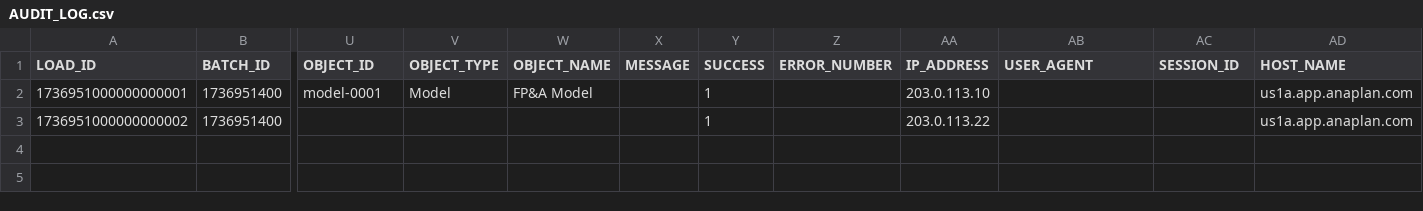
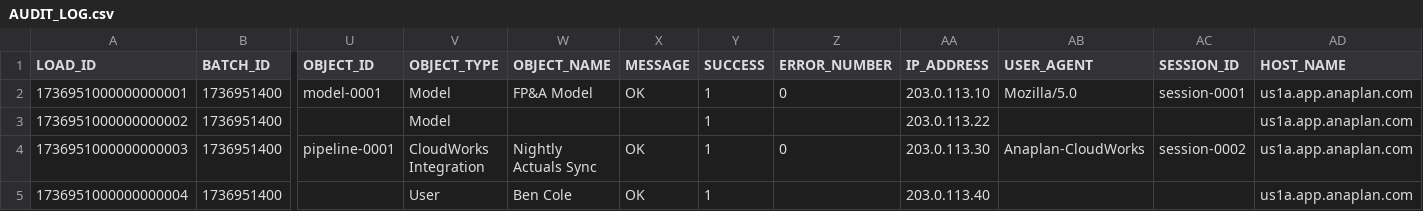
Before and after one commit to jferneau/anaplan-audit-with-history-v4, a CSV file: examples/AUDIT_LOG.csv, drawn as a sheet; only a part is shown, gaps mark what is left out; rows hold the shown columns only; the diff names each change by its address in the sheet, - before the commit and + after, or states it on an @@ line.

Commit message:
Populate every column in example CSVs
Anaplan builds its import source-item list from columns present in the
file; an all-blank column can be skipped and cannot be added after the
fact. Ensure every column in every examples/ CSV carries at least one
sample value (AUDIT_LOG now spans user / UX / ADO / workflow event rows)
so all headers are mappable.

```diff
--- a/examples/AUDIT_LOG.csv
+++ b/examples/AUDIT_LOG.csv
-X2 (MESSAGE): (empty)
+X2 (MESSAGE): OK
-Z2 (ERROR_NUMBER): (empty)
+Z2 (ERROR_NUMBER): 0
-AB2 (USER_AGENT): (empty)
+AB2 (USER_AGENT): Mozilla/5.0
-AC2 (SESSION_ID): (empty)
+AC2 (SESSION_ID): session-0001
-V3 (OBJECT_TYPE): (empty)
+V3 (OBJECT_TYPE): Model
+row 4: 1736951000000000003 | 1736951400 | pipeline-0001 | CloudWorks Integration | Nightly Actuals Sync | OK | 1 | 0 | 203.0.113.30 | Anaplan-CloudWorks | session-0002 | us1a.app.anaplan.com
+row 5: 1736951000000000004 | 1736951400 |  | User | Ben Cole | OK | 1 |  | 203.0.113.40 |  |  | us1a.app.anaplan.com
```
Also changed, not shown: examples/CLOUDWORKS_LIST.csv, examples/MODEL_HISTORY_NORMALIZED.csv.
